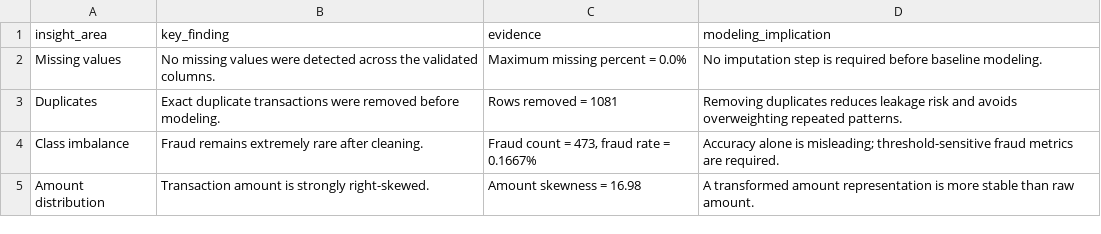
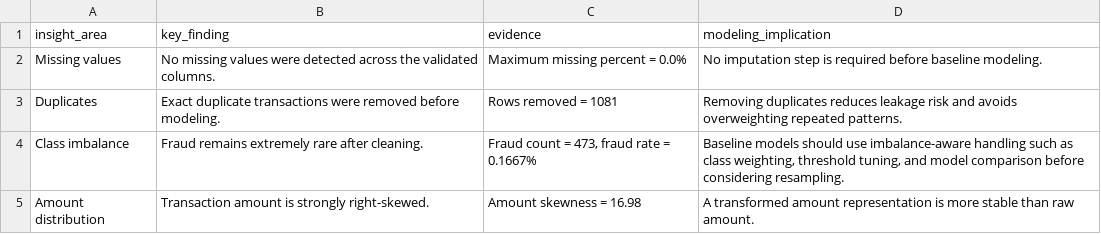
Before and after one commit to mmubashir95/Credit-Card-Fraud-Detection, a CSV file: reports/tables/11_eda_insights/data_quality_insights_summary.csv, drawn as a sheet.

Commit message:
Create final summary notebook and synced report

```diff
--- a/reports/tables/11_eda_insights/data_quality_insights_summary.csv
+++ b/reports/tables/11_eda_insights/data_quality_insights_summary.csv
@@ -3,3 +3,3 @@ Missing values,No missing values were detected across the validated columns.,Max
 Duplicates,Exact duplicate transactions were removed before modeling.,Rows removed = 1081,Removing duplicates reduces leakage risk and avoids overweighting repeated patterns.
-Class imbalance,Fraud remains extremely rare after cleaning.,"Fraud count = 473, fraud rate = 0.1667%",Accuracy alone is misleading; threshold-sensitive fraud metrics are required.
+Class imbalance,Fraud remains extremely rare after cleaning.,"Fraud count = 473, fraud rate = 0.1667%","Baseline models should use imbalance-aware handling such as class weighting, threshold tuning, and model comparison before considering resampling."
 Amount distribution,Transaction amount is strongly right-skewed.,Amount skewness = 16.98,A transformed amount representation is more stable than raw amount.
```
Also changed, not shown: reports/tables/11_eda_insights/signal_insights_summary.csv, 6 other files.
